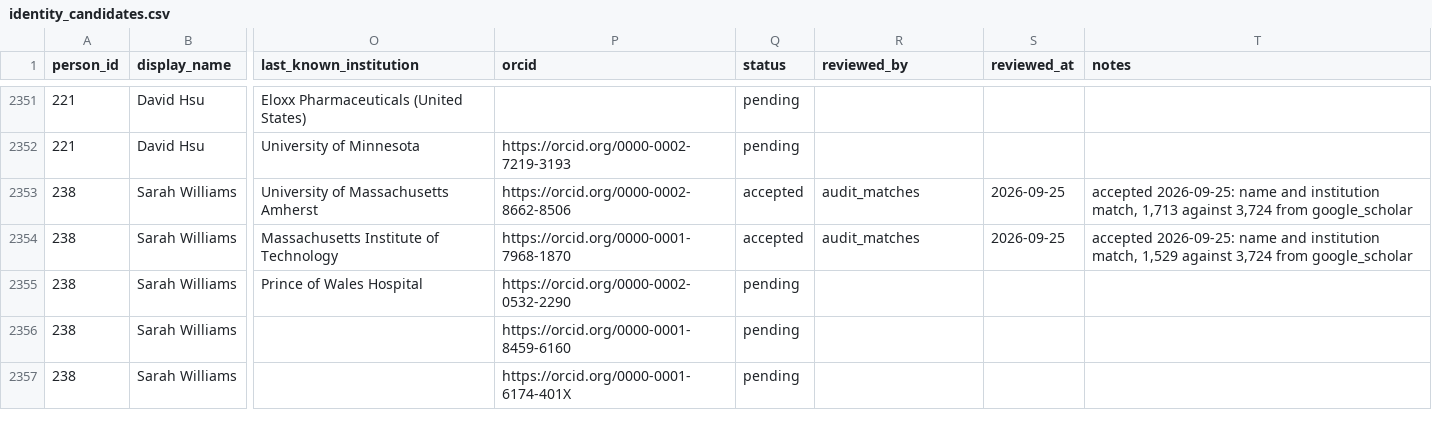
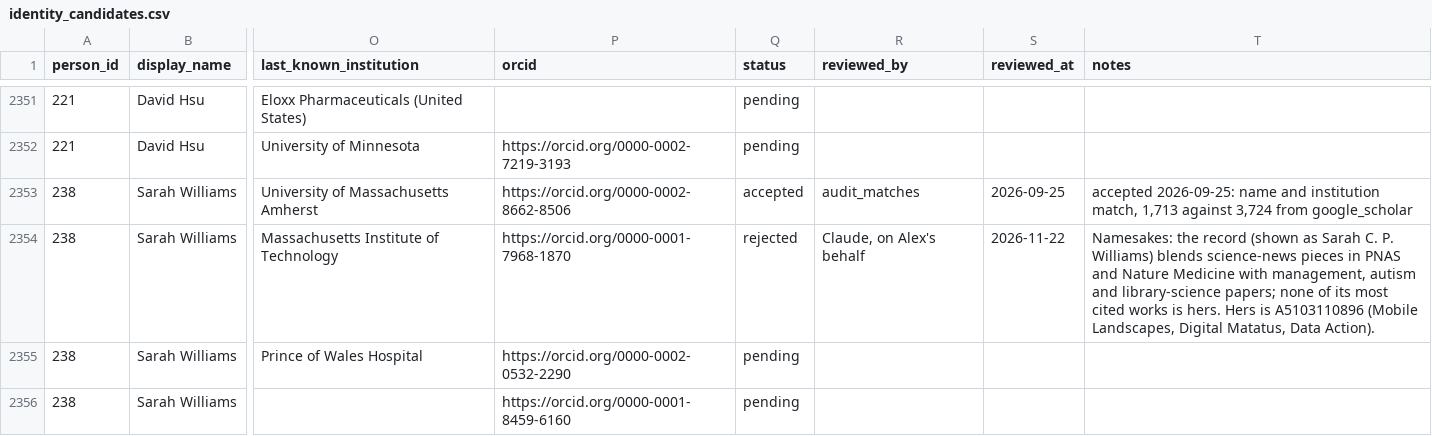
Before and after one commit to aakarner/planning-citation-metrics, a CSV file: data/review/identity_candidates.csv, drawn as a sheet; only a part is shown, gaps mark what is left out; the shorter side is filled out with more unchanged rows; the diff names each change by its address in the sheet, - before the commit and + after, or states it on an @@ line.

```diff
--- a/data/review/identity_candidates.csv
+++ b/data/review/identity_candidates.csv
-Q2354 (status): accepted
+Q2354 (status): rejected
-R2354 (reviewed_by): audit_matches
+R2354 (reviewed_by): Claude, on Alex's behalf
-S2354 (reviewed_at): 2026-09-25
+S2354 (reviewed_at): 2026-11-22
-T2354 (notes): accepted 2026-09-25: name and institution match, 1,529 against 3,724 from google_scholar
+T2354 (notes): Namesakes: the record (shown as Sarah C. P. Williams) blends science-news pieces in PNAS and Nature Medicine with management, autism and library-science papers; none of its most cited works is hers. Hers is A5103110896 (Mobile Landscapes, Digital Matatus, Data Action).
```
Also changed, not shown: data/roster/person.csv, 2 other files.
